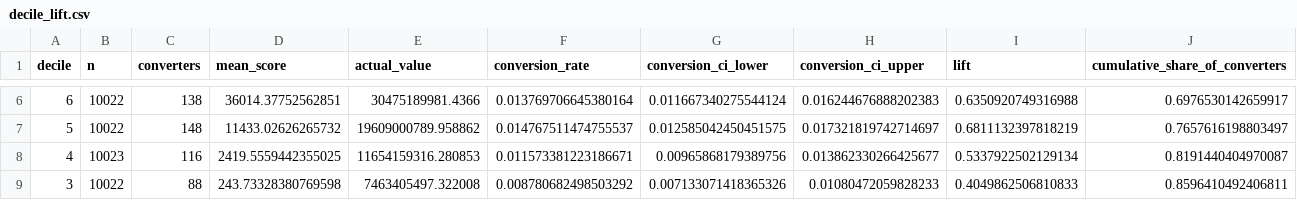
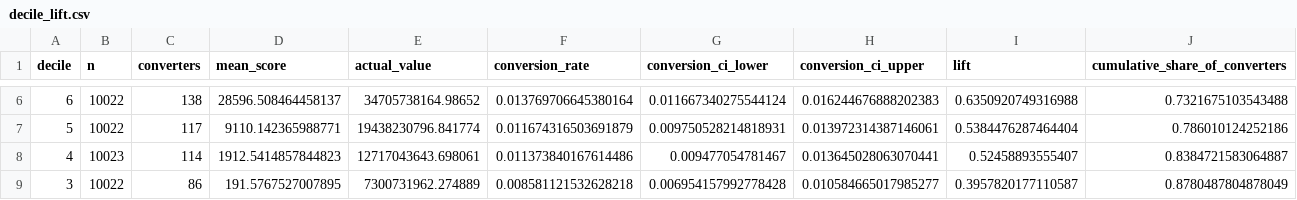
Before and after one commit to imayankss/bank_lead_scoring, a CSV file: reports/tables/decile_lift.csv, drawn as a sheet; only a part is shown, gaps mark what is left out; the diff covers the shown part only.

```diff
--- a/reports/tables/decile_lift.csv
+++ b/reports/tables/decile_lift.csv
@@ -6,4 +6,4 @@ decile,n,converters,mean_score,actual_value,conversion_rate,conversion_ci_lower,
-6,10022,138,36014.37752562851,30475189981.4366,0.013769706645380164,0.011667340275544124,0.016244676888202383,0.6350920749316988,0.6976530142659917
-5,10022,148,11433.02626265732,19609000789.958862,0.014767511474755537,0.012585042450451575,0.017321819742714697,0.6811132397818219,0.7657616198803497
-4,10023,116,2419.5559442355025,11654159316.280853,0.011573381223186671,0.00965868179389756,0.013862330266425677,0.5337922502129134,0.8191440404970087
-3,10022,88,243.73328380769598,7463405497.322008,0.008780682498503292,0.007133071418365326,0.01080472059828233,0.4049862506810833,0.8596410492406811
+6,10022,138,28596.508464458137,34705738164.98652,0.013769706645380164,0.011667340275544124,0.016244676888202383,0.6350920749316988,0.7321675103543488
+5,10022,117,9110.142365988771,19438230796.841774,0.011674316503691879,0.009750528214818931,0.013972314387146061,0.5384476287464404,0.786010124252186
+4,10023,114,1912.5414857844823,12717043643.698061,0.011373840167614486,0.009477054781467,0.013645028063070441,0.52458893555407,0.8384721583064887
+3,10022,86,191.5767527007895,7300731962.274889,0.008581121532628218,0.006954157992778428,0.010584665017985277,0.3957820177110587,0.8780487804878049
```
Also changed, not shown: 47 edited cells elsewhere in this file, reports/tables/metrics_summary.csv, reports/tables/model_comparison.csv, 39 other files.
